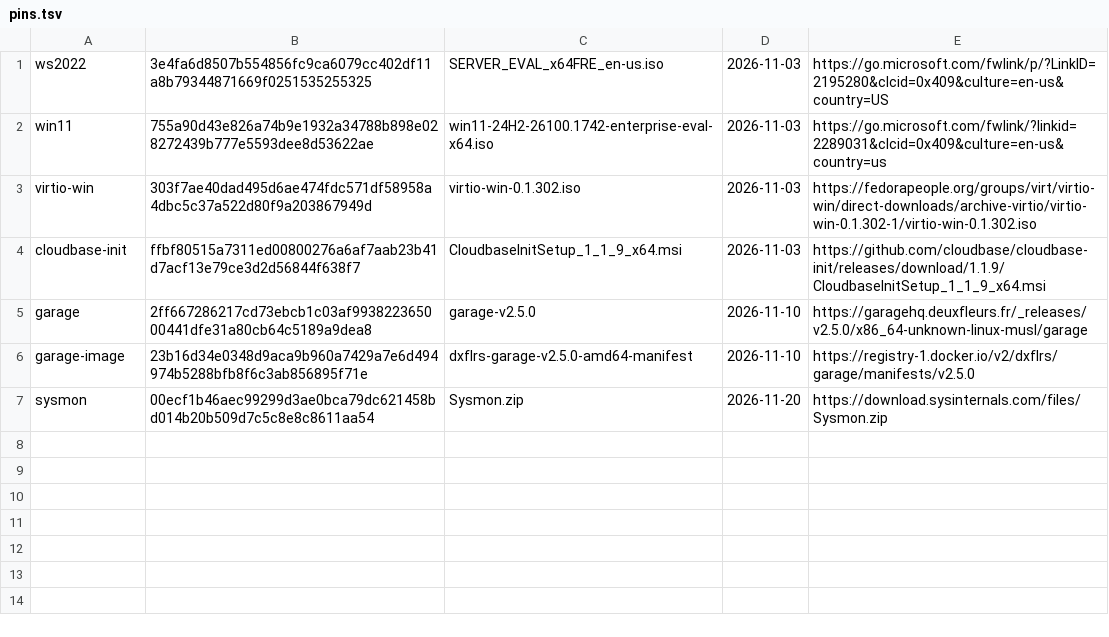
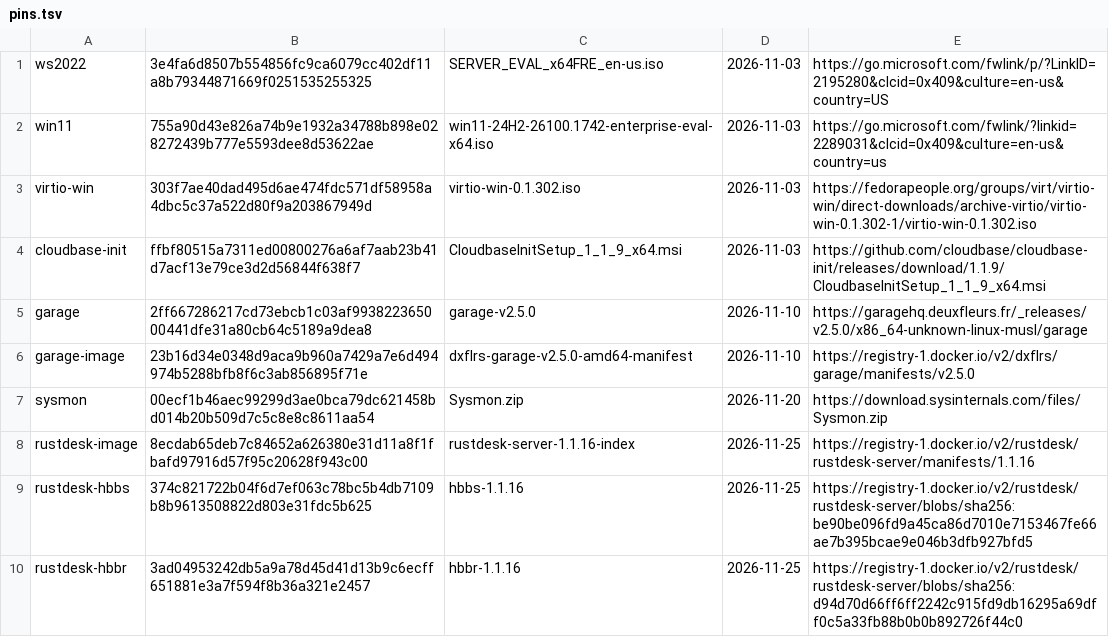
Before and after one commit to sammonsempes/ostyr, a TSV file: lab/images/pins.tsv, drawn as a sheet; the diff names each change by its address in the sheet, - before the commit and + after, or states it on an @@ line.

Commit message:
Add RustDesk relay lab image

```diff
--- a/lab/images/pins.tsv
+++ b/lab/images/pins.tsv
+row 8: rustdesk-image | 8ecdab65deb7c84652a626380e31d11a8f1fbafd97916d57f95c20628f943c00 | rustdesk-server-1.1.16-index | 2026-11-25 | https://registry-1.docker.io/v2/rustdesk/rustdesk-server/manifests/1.1.16
+row 9: rustdesk-hbbs | 374c821722b04f6d7ef063c78bc5b4db7109b8b9613508822d803e31fdc5b625 | hbbs-1.1.16 | 2026-11-25 | https://registry-1.docker.io/v2/rustdesk/rustdesk-server/blobs/sha256:be90be096fd9a45ca86d7010e7153467fe66ae7b395bcae9e046b3dfb927bfd5
+row 10: rustdesk-hbbr | 3ad04953242db5a9a78d45d41d13b9c6ecff651881e3a7f594f8b36a321e2457 | hbbr-1.1.16 | 2026-11-25 | https://registry-1.docker.io/v2/rustdesk/rustdesk-server/blobs/sha256:d94d70d66ff6ff2242c915fd9db16295a69dff0c5a33fb88b0b0b892726f44c0
```
Also changed, not shown: 10 other files.
